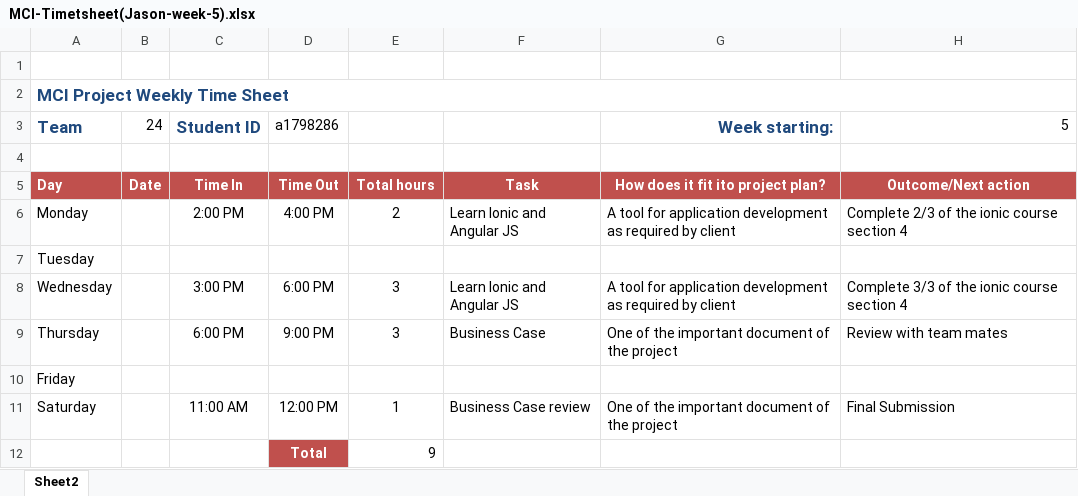
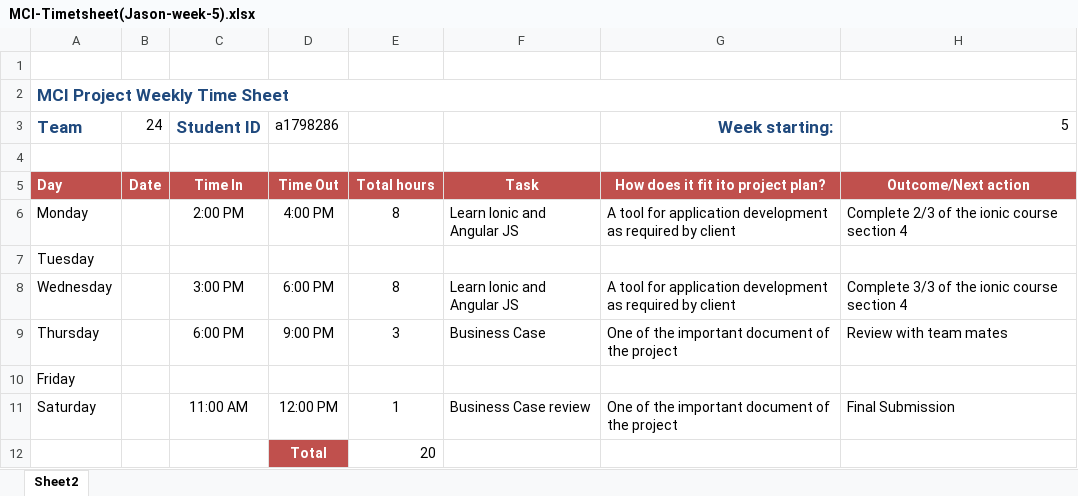
Before and after one commit to portiang20/project-mindspace, an Excel workbook: Time sheet/MCI-Timetsheet(Jason-week-5).xlsx, sheet Sheet2, drawn as a sheet; values as stored, in another font and other column widths than the file's, no borders; the diff names each change by its address in the sheet, - before the commit and + after, or states it on an @@ line.

```diff
--- a/Time sheet/MCI-Timetsheet(Jason-week-5).xlsx (sheet Sheet2)
+++ b/Time sheet/MCI-Timetsheet(Jason-week-5).xlsx (sheet Sheet2)
-E6: 2
+E6: 8
-E8: 3
+E8: 8
-E12: 9
+E12: 20
```
Also changed, not shown: Time sheet/MCI-Timetsheet(Jason-week-2).xlsx, Time sheet/MCI-Timetsheet(Jason-week-3).xlsx, 1 other file.
